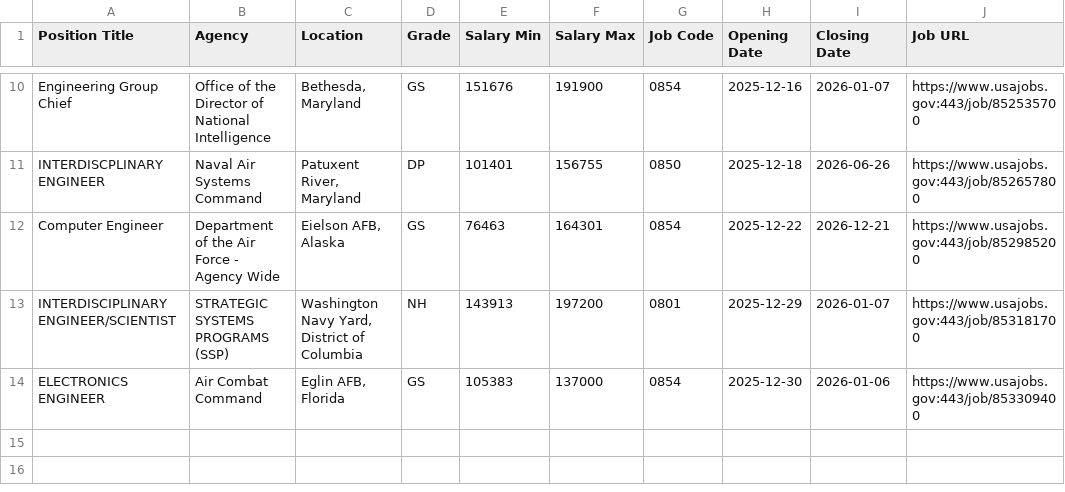
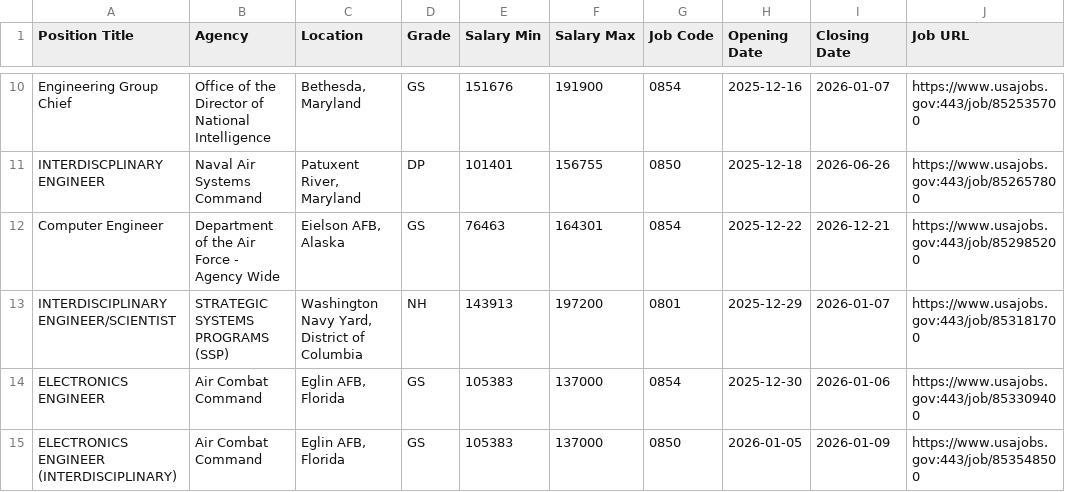
Before and after one commit to fartbagxp/fedjobs, a CSV file: data/raw/active_0854_jobs.csv, drawn as a sheet; only a part is shown, gaps mark what is left out; the diff names each change by its address in the sheet, - before the commit and + after, or states it on an @@ line.

```diff
--- a/data/raw/active_0854_jobs.csv
+++ b/data/raw/active_0854_jobs.csv
+row 15: ELECTRONICS ENGINEER (INTERDISCIPLINARY) | Air Combat Command | Eglin AFB, Florida | GS | 105383 | 137000 | 0850 | 2026-01-05 | 2026-01-09 | https://www.usajobs.gov:443/job/853548500
```
Also changed, not shown: data/raw/active_1550_jobs.csv, data/raw/active_1560_jobs.csv, 2 other files.
